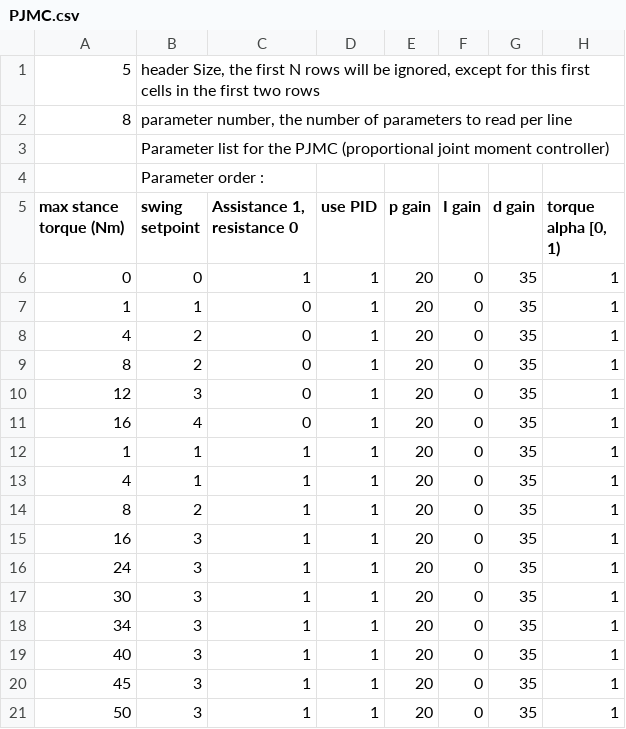
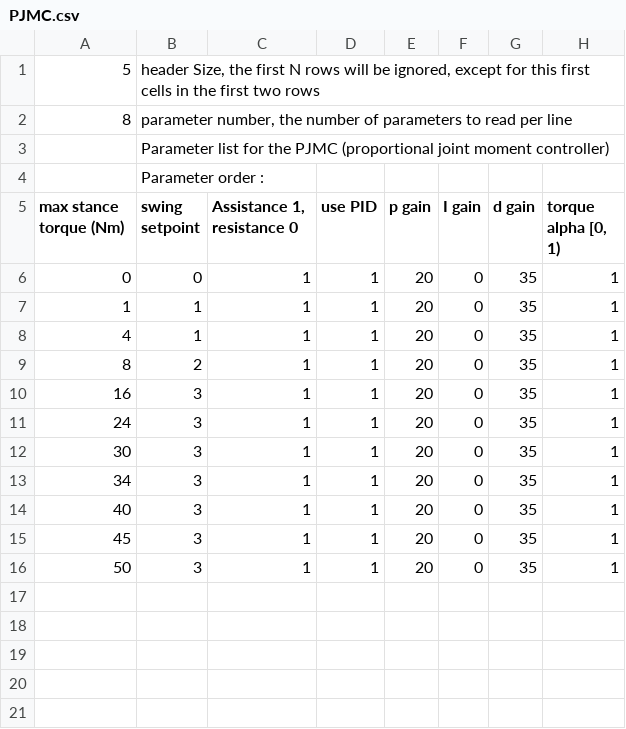
Before and after one commit to naubiomech/ExoCode, a CSV file: SDCard/ankleControllers/PJMC.csv, drawn as a sheet.

Commit message:
Added Auto KF for the PJMC controller and Leg utilities for toe off

```diff
--- a/SDCard/ankleControllers/PJMC.csv
+++ b/SDCard/ankleControllers/PJMC.csv
@@ -6,7 +6,2 @@ max stance torque (Nm),swing setpoint,"Assistance 1, resistance 0",use PID,p gai
 0,0,1,1,20,0,35,1
-1,1,0,1,20,0,35,1
-4,2,0,1,20,0,35,1
-8,2,0,1,20,0,35,1
-12,3,0,1,20,0,35,1
-16,4,0,1,20,0,35,1
 1,1,1,1,20,0,35,1
```
Also changed, not shown: 11 other files.
